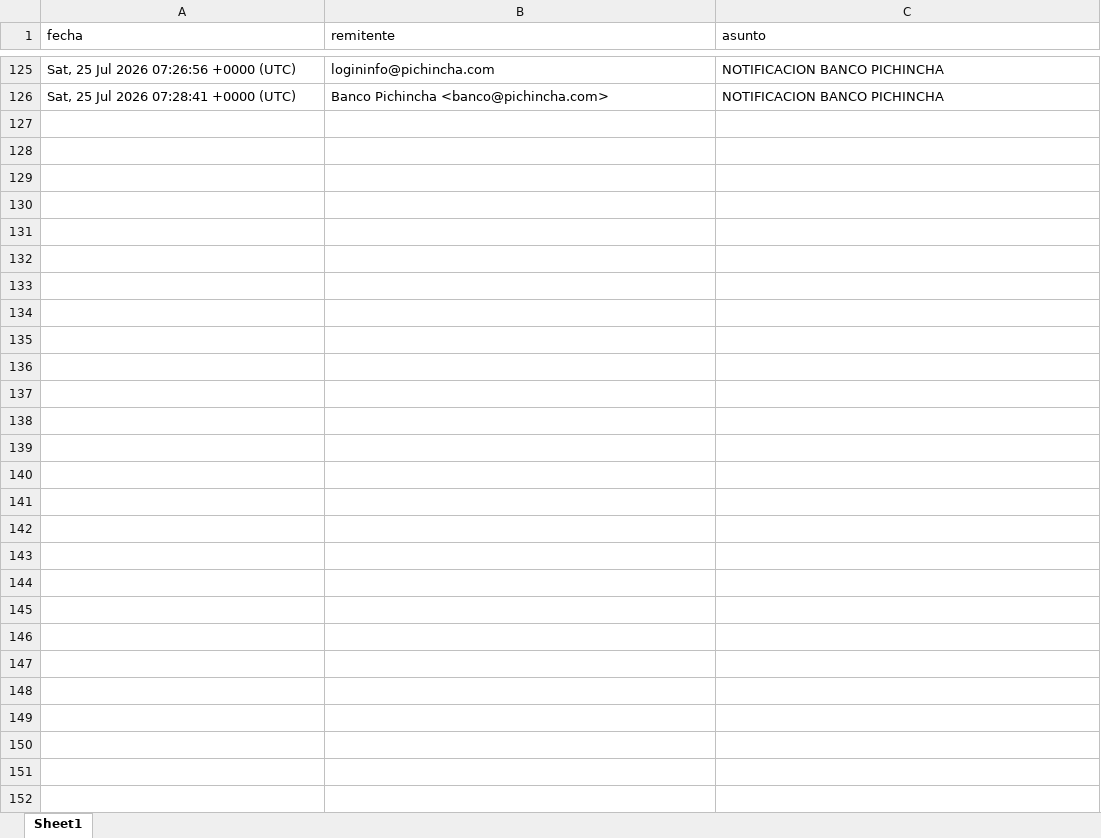
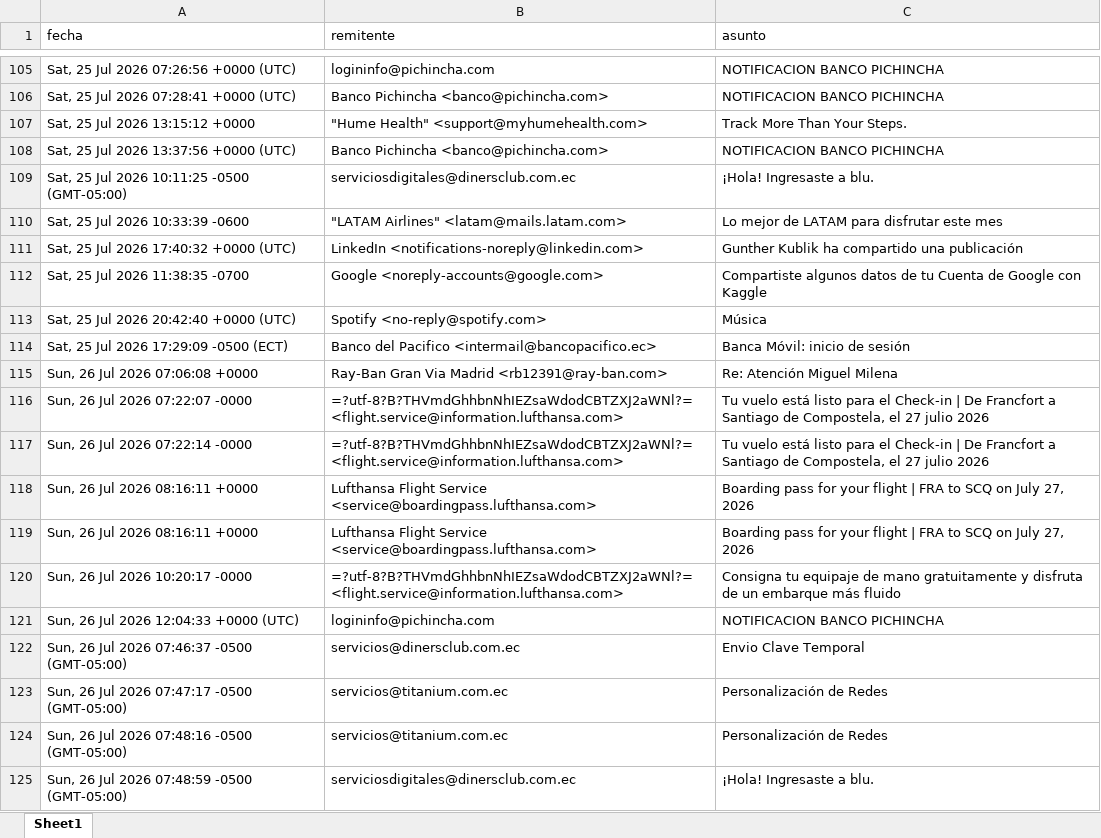
Before and after one commit to diegorve/presupuesto, an Excel workbook: output/consumos_tarjeta.xlsx, sheet Sheet1, drawn as a sheet; only a part is shown, gaps mark what is left out; values as stored, in another font and other column widths than the file's, no borders; formulas without a stored value are shown as written; the diff covers the shown part only; the diff names each change by its address in the sheet, - before the commit and + after, or states it on an @@ line.

```diff
--- a/output/consumos_tarjeta.xlsx (sheet Sheet1)
+++ b/output/consumos_tarjeta.xlsx (sheet Sheet1)
+row 107: Sat, 25 Jul 2026 13:15:12 +0000 | "Hume Health" <support@myhumehealth.com> | Track More Than Your Steps.
+row 108: Sat, 25 Jul 2026 13:37:56 +0000 (UTC) | Banco Pichincha <banco@pichincha.com> | NOTIFICACION BANCO PICHINCHA
+row 109: Sat, 25 Jul 2026 10:11:25 -0500 (GMT-05:00) | serviciosdigitales@dinersclub.com.ec | ¡Hola! Ingresaste a blu.
+row 110: Sat, 25 Jul 2026 10:33:39 -0600 | "LATAM Airlines" <latam@mails.latam.com> | Lo mejor de LATAM para disfrutar este mes
+row 111: Sat, 25 Jul 2026 17:40:32 +0000 (UTC) | LinkedIn <notifications-noreply@linkedin.com> | Gunther Kublik ha compartido una publicación
+row 112: Sat, 25 Jul 2026 11:38:35 -0700 | Google <noreply-accounts@google.com> | Compartiste algunos datos de tu Cuenta de Google con Kaggle
+row 113: Sat, 25 Jul 2026 20:42:40 +0000 (UTC) | Spotify <no-reply@spotify.com> | Música
+row 114: Sat, 25 Jul 2026 17:29:09 -0500 (ECT) | Banco del Pacifico <intermail@bancopacifico.ec> | Banca Móvil: inicio de sesión
+row 115: Sun, 26 Jul 2026 07:06:08 +0000 | Ray-Ban Gran Via Madrid <rb12391@ray-ban.com> | Re: Atención Miguel Milena
+row 116: Sun, 26 Jul 2026 07:22:07 -0000 | =?utf-8?B?THVmdGhhbnNhIEZsaWdodCBTZXJ2aWNl?= <flight.service@information.lufthansa.com> | Tu vuelo está listo para el Check-in | De Francfort a Santiago de Compostela, el 27 julio 2026
+row 117: Sun, 26 Jul 2026 07:22:14 -0000 | =?utf-8?B?THVmdGhhbnNhIEZsaWdodCBTZXJ2aWNl?= <flight.service@information.lufthansa.com> | Tu vuelo está listo para el Check-in | De Francfort a Santiago de Compostela, el 27 julio 2026
+row 118: Sun, 26 Jul 2026 08:16:11 +0000 | Lufthansa Flight Service <service@boardingpass.lufthansa.com> | Boarding pass for your flight | FRA to SCQ on July 27, 2026
+row 119: Sun, 26 Jul 2026 08:16:11 +0000 | Lufthansa Flight Service <service@boardingpass.lufthansa.com> | Boarding pass for your flight | FRA to SCQ on July 27, 2026
+row 120: Sun, 26 Jul 2026 10:20:17 -0000 | =?utf-8?B?THVmdGhhbnNhIEZsaWdodCBTZXJ2aWNl?= <flight.service@information.lufthansa.com> | Consigna tu equipaje de mano gratuitamente y disfruta de un embarque más fluido
+row 121: Sun, 26 Jul 2026 12:04:33 +0000 (UTC) | logininfo@pichincha.com | NOTIFICACION BANCO PICHINCHA
+row 122: Sun, 26 Jul 2026 07:46:37 -0500 (GMT-05:00) | servicios@dinersclub.com.ec | Envio Clave Temporal
+row 123: Sun, 26 Jul 2026 07:47:17 -0500 (GMT-05:00) | servicios@titanium.com.ec | Personalización de Redes
+row 124: Sun, 26 Jul 2026 07:48:16 -0500 (GMT-05:00) | servicios@titanium.com.ec | Personalización de Redes
+row 125: Sun, 26 Jul 2026 07:48:59 -0500 (GMT-05:00) | serviciosdigitales@dinersclub.com.ec | ¡Hola! Ingresaste a blu.
```
Also changed, not shown: 154 added rows and 20 removed rows elsewhere in this sheet, 1 other file.
